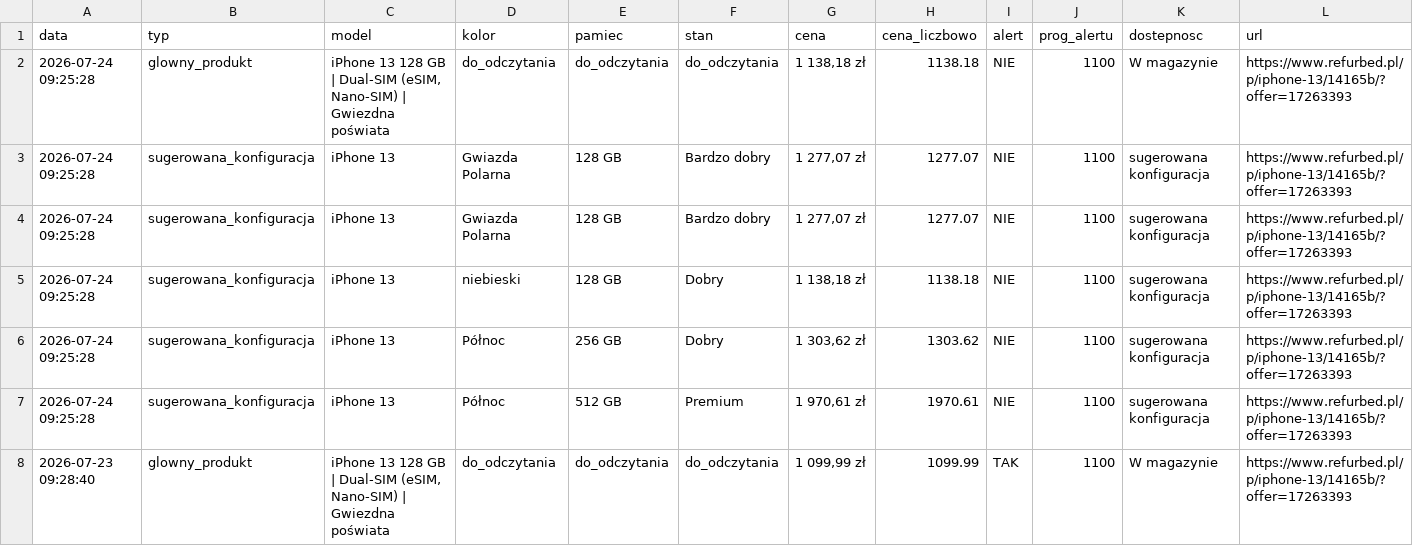
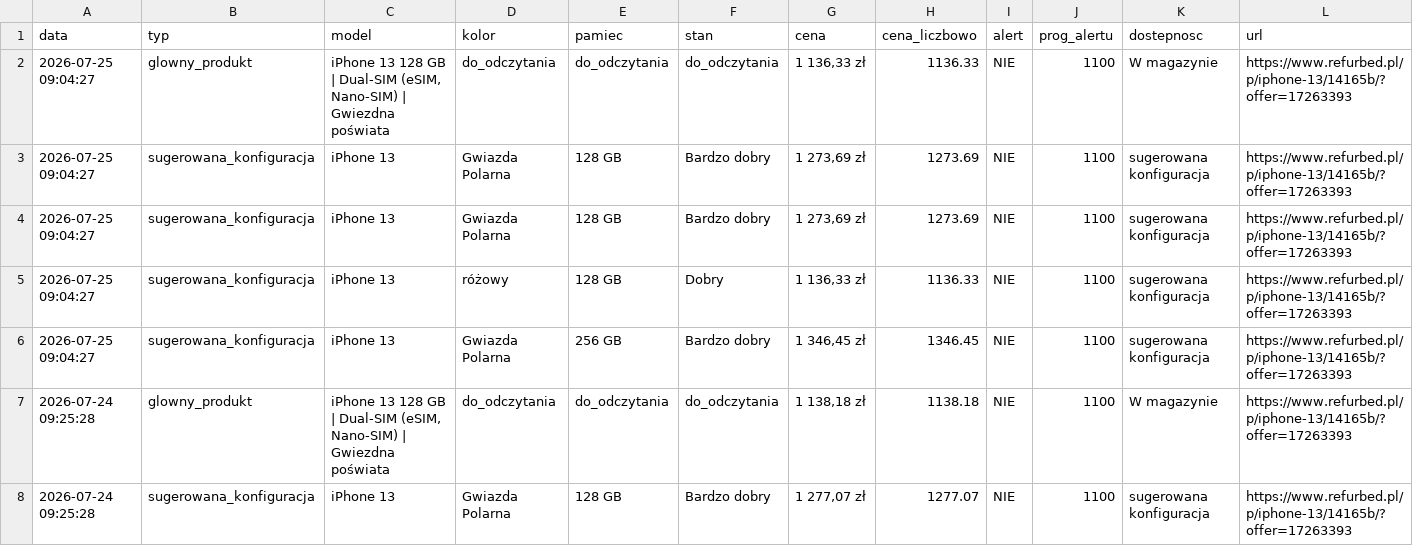
Before and after one commit to Mateo5789/pricemonitor, a CSV file: refurbed_prices.csv, drawn as a sheet; only a part is shown; the shorter side is filled out with more unchanged rows.

```diff
--- a/refurbed_prices.csv
+++ b/refurbed_prices.csv
@@ -1,2 +1,7 @@
 data,typ,model,kolor,pamiec,stan,cena,cena_liczbowo,alert,prog_alertu,dostepnosc,url
+2026-07-25 09:04:27,glowny_produkt,"iPhone 13 128 GB | Dual-SIM (eSIM, Nano-SIM) | Gwiezdna poświata",do_odczytania,do_odczytania,do_odczytania,"1 136,33 zł",1136.33,NIE,1100,W magazynie,https://www.refurbed.pl/p/iphone-13/14165b/?offer=17263393
+2026-07-25 09:04:27,sugerowana_konfiguracja,iPhone 13,Gwiazda Polarna,128 GB,Bardzo dobry,"1 273,69 zł",1273.69,NIE,1100,sugerowana konfiguracja,https://www.refurbed.pl/p/iphone-13/14165b/?offer=17263393
+2026-07-25 09:04:27,sugerowana_konfiguracja,iPhone 13,Gwiazda Polarna,128 GB,Bardzo dobry,"1 273,69 zł",1273.69,NIE,1100,sugerowana konfiguracja,https://www.refurbed.pl/p/iphone-13/14165b/?offer=17263393
+2026-07-25 09:04:27,sugerowana_konfiguracja,iPhone 13,różowy,128 GB,Dobry,"1 136,33 zł",1136.33,NIE,1100,sugerowana konfiguracja,https://www.refurbed.pl/p/iphone-13/14165b/?offer=17263393
+2026-07-25 09:04:27,sugerowana_konfiguracja,iPhone 13,Gwiazda Polarna,256 GB,Bardzo dobry,"1 346,45 zł",1346.45,NIE,1100,sugerowana konfiguracja,https://www.refurbed.pl/p/iphone-13/14165b/?offer=17263393
 2026-07-24 09:25:28,glowny_produkt,"iPhone 13 128 GB | Dual-SIM (eSIM, Nano-SIM) | Gwiezdna poświata",do_odczytania,do_odczytania,do_odczytania,"1 138,18 zł",1138.18,NIE,1100,W magazynie,https://www.refurbed.pl/p/iphone-13/14165b/?offer=17263393
```
